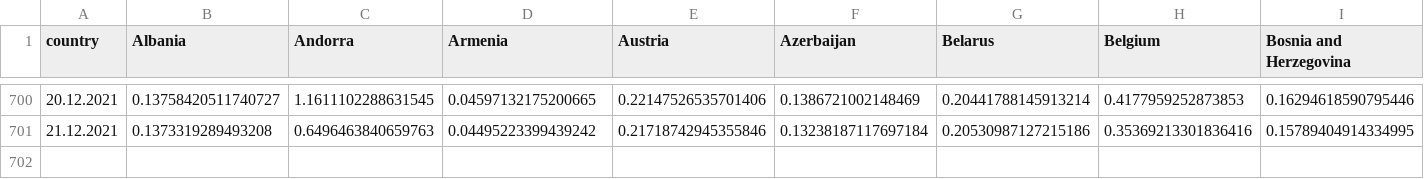
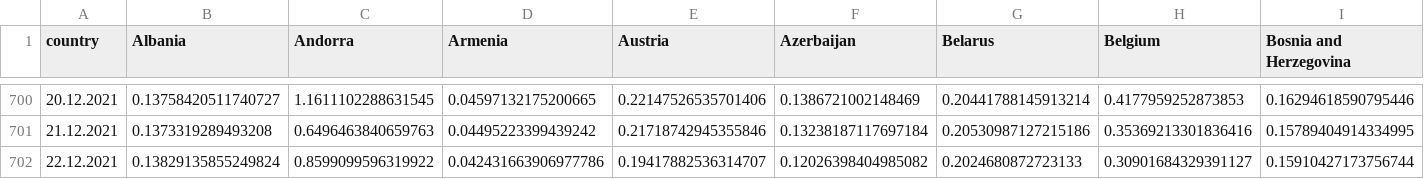
Before and after one commit to ctc/COVID-19-europe, a CSV file: total_grow_percent_confirmed.csv, drawn as a sheet; only a part is shown, gaps mark what is left out; rows hold the shown columns only; the diff names each change by its address in the sheet, - before the commit and + after, or states it on an @@ line.

```diff
--- a/total_grow_percent_confirmed.csv
+++ b/total_grow_percent_confirmed.csv
+row 702: 22.12.2021 | 0.13829135855249824 | 0.8599099596319922 | 0.042431663906977786 | 0.19417882536314707 | 0.12026398404985082 | 0.2024680872723133 | 0.30901684329391127 | 0.15910427173756744
```
Also changed, not shown: by_population_confirmed.csv, by_population_grow_percent_confirmed.csv, 18 other files.
